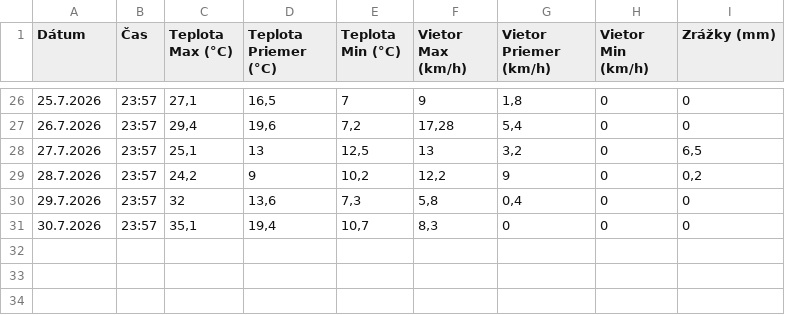
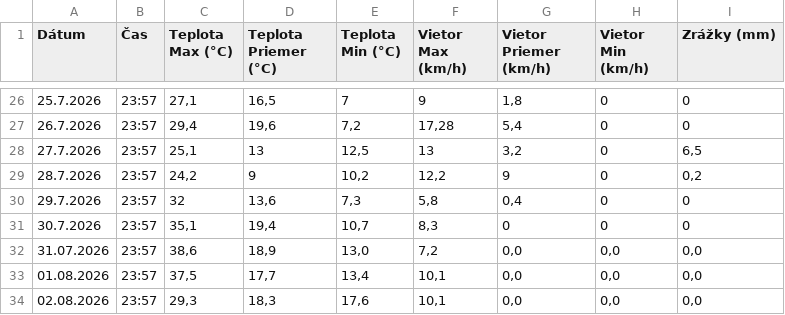
Before and after one commit to dafecko/Puste_Pole_Meteo, a CSV file: meteo_puste_pole_v2.csv, drawn as a sheet; only a part is shown, gaps mark what is left out; the diff names each change by its address in the sheet, - before the commit and + after, or states it on an @@ line.

Commit message:
Add files via upload

```diff
--- a/meteo_puste_pole_v2.csv
+++ b/meteo_puste_pole_v2.csv
+row 32: 31.07.2026 | 23:57 | 38,6 | 18,9 | 13,0 | 7,2 | 0,0 | 0,0 | 0,0
+row 33: 01.08.2026 | 23:57 | 37,5 | 17,7 | 13,4 | 10,1 | 0,0 | 0,0 | 0,0
+row 34: 02.08.2026 | 23:57 | 29,3 | 18,3 | 17,6 | 10,1 | 0,0 | 0,0 | 0,0
```
